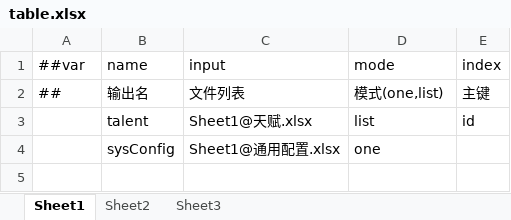
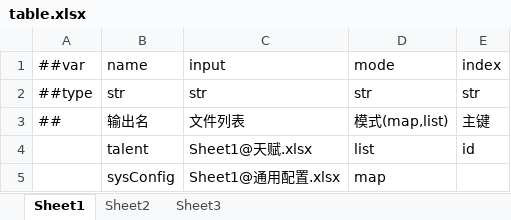
Before and after one commit to RedEyesC/ConfigEditor, an Excel workbook: Sample/table.xlsx, sheet Sheet1, drawn as a sheet; values as stored, in another font and other column widths than the file's, no borders; addresses are those after the commit; the diff names each change by its address in the sheet, - before the commit and + after, or states it on an @@ line.

```diff
--- a/Sample/table.xlsx (sheet Sheet1)
+++ b/Sample/table.xlsx (sheet Sheet1)
+row 2: ##type | str | str | str | str
-D3 (mode): 模式(one,list)
+D3 (mode): 模式(map,list)
-D5 (mode): one
+D5 (mode): map
```
Also changed, not shown: Sample/buff.xlsx, Sample/通用配置.xlsx, 4 other files.
